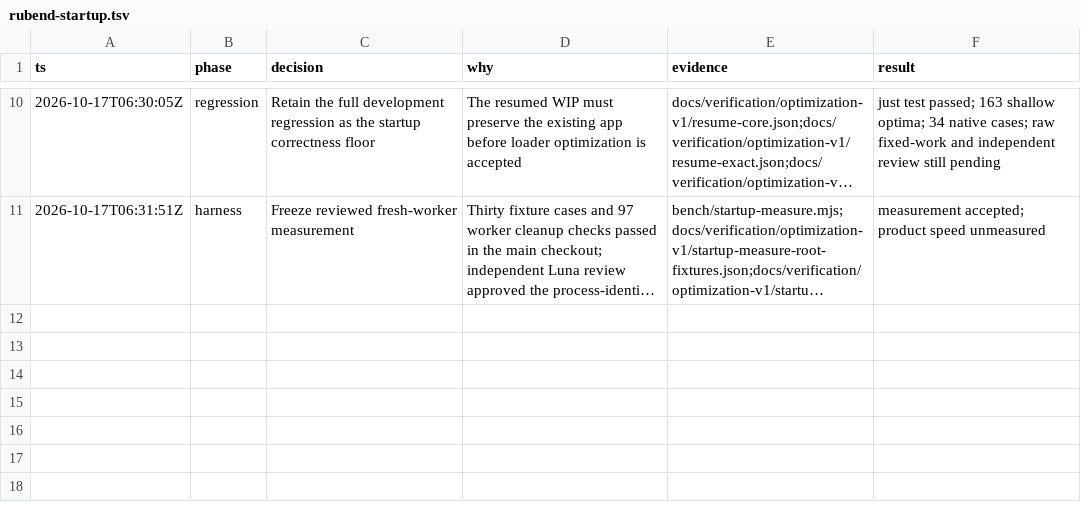
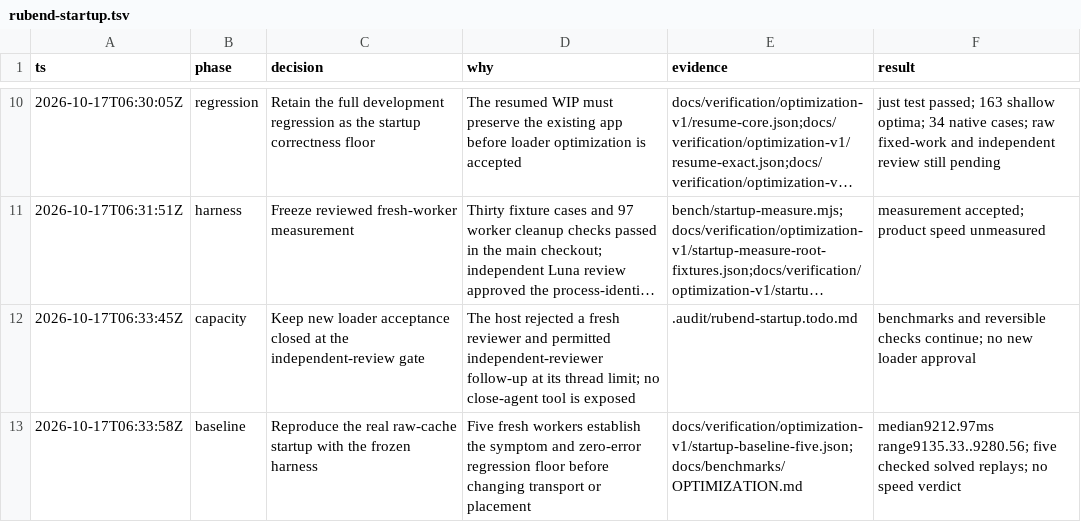
Before and after one commit to yuzyayvri/rubend, a TSV file: .audit/rubend-startup.tsv, drawn as a sheet; only a part is shown, gaps mark what is left out; long unchanged cells end in …; the diff names each change by its address in the sheet, - before the commit and + after, or states it on an @@ line.

Commit message:
Record five-run raw startup baseline

```diff
--- a/.audit/rubend-startup.tsv
+++ b/.audit/rubend-startup.tsv
+row 12: 2026-10-17T06:33:45Z | capacity | Keep new loader acceptance closed at the independent-review gate | The host rejected a fresh reviewer and permitted independent-reviewer follow-up at its thread limit; no close-agent tool is exposed | .audit/rubend-startup.todo.md | benchmarks and reversible checks continue; no new loader approval
+row 13: 2026-10-17T06:33:58Z | baseline | Reproduce the real raw-cache startup with the frozen harness | Five fresh workers establish the symptom and zero-error regression floor before changing transport or placement | docs/verification/optimization-v1/startup-baseline-five.json;docs/benchmarks/OPTIMIZATION.md | median9212.97ms range9135.33..9280.56; five checked solved replays; no speed verdict
```
Also changed, not shown: 2 other files.
